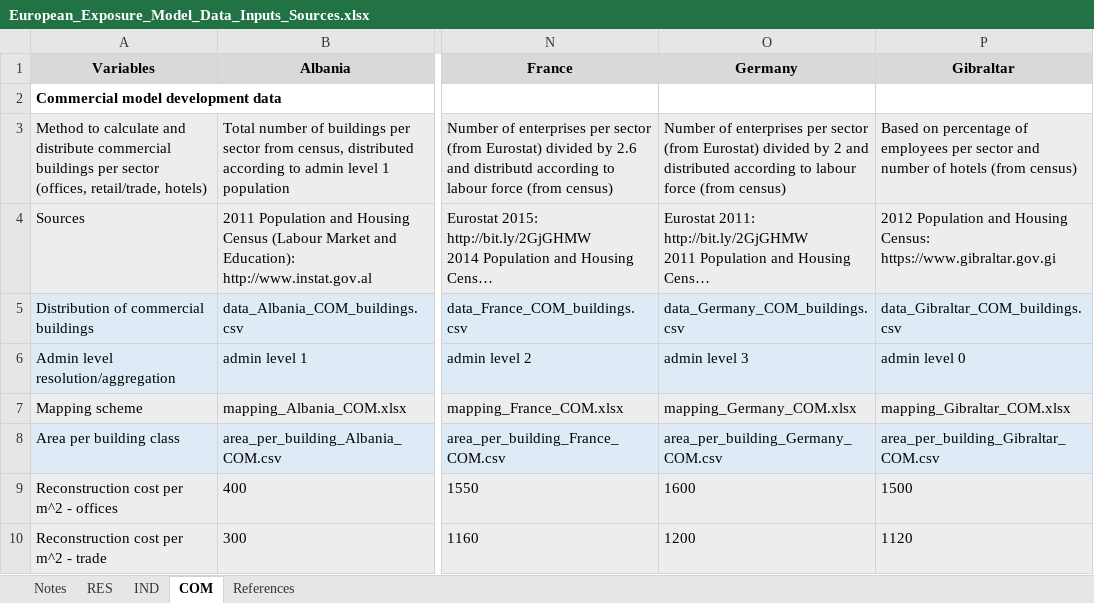
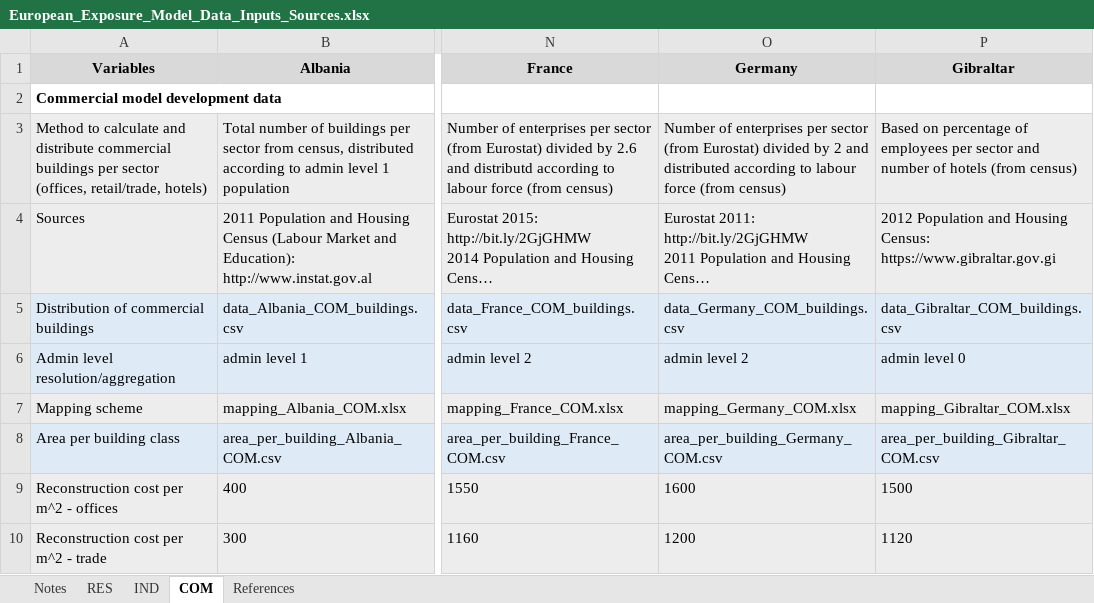
Before and after one commit to hcrowley/esrm20_exposure, an Excel workbook: sources/European_Exposure_Model_Data_Inputs_Sources.xlsx, sheet COM, drawn as a sheet; only a part is shown, gaps mark what is left out; long unchanged cells end in …; values as stored, in another font and other column widths than the file's, no borders; the diff names each change by its address in the sheet, - before the commit and + after, or states it on an @@ line.

Commit message:
bug fix: commercial admin level for Germany corrected to 2 in sources file

```diff
--- a/sources/European_Exposure_Model_Data_Inputs_Sources.xlsx (sheet COM)
+++ b/sources/European_Exposure_Model_Data_Inputs_Sources.xlsx (sheet COM)
-O6 (Germany): admin level 3
+O6 (Germany): admin level 2
```
